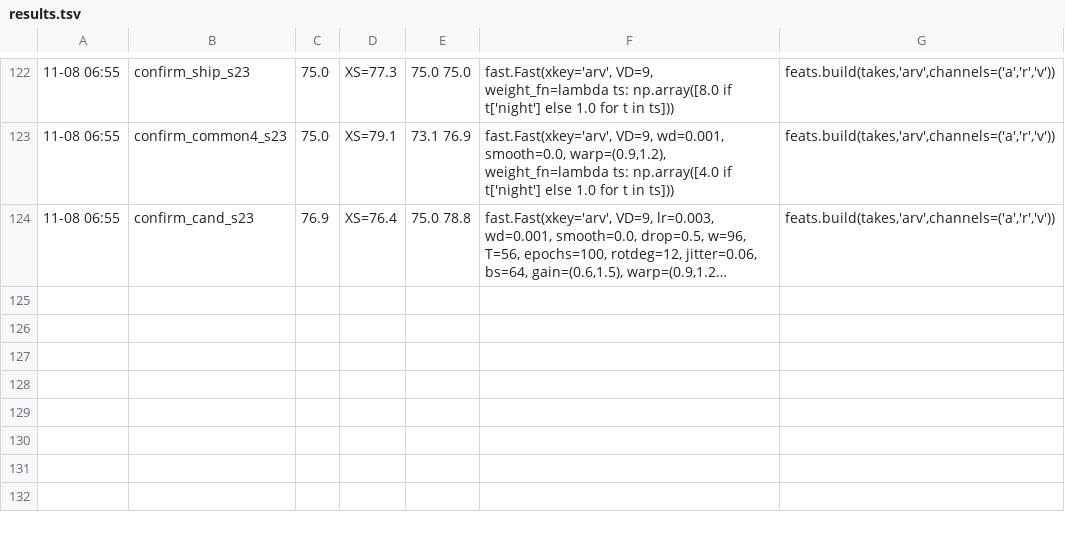
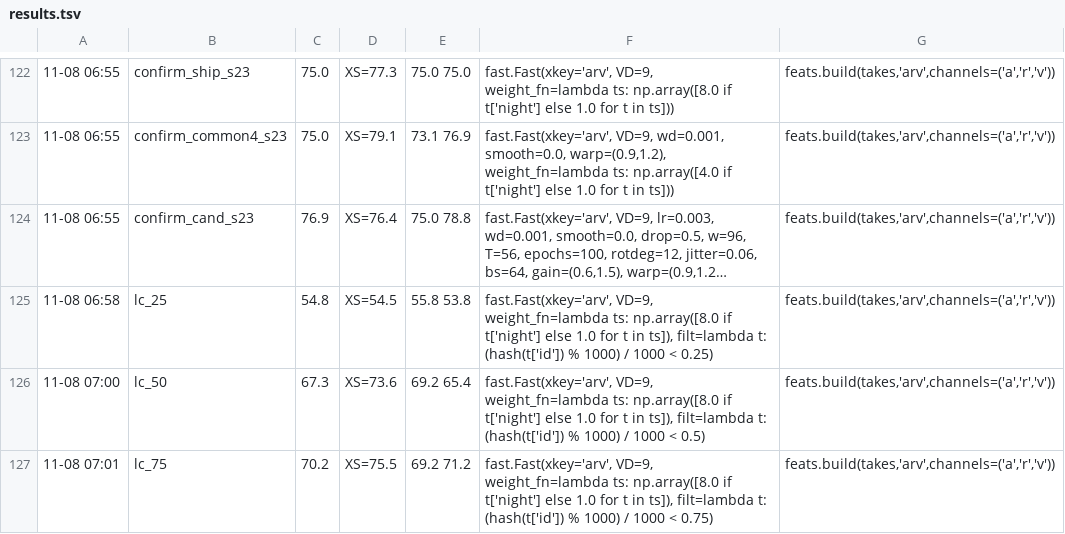
Before and after one commit to konradtabay/LouVoice, a TSV file: scripts/nn/lab/results.tsv, drawn as a sheet; only a part is shown, gaps mark what is left out; long unchanged cells end in …; the diff names each change by its address in the sheet, - before the commit and + after, or states it on an @@ line.

```diff
--- a/scripts/nn/lab/results.tsv
+++ b/scripts/nn/lab/results.tsv
+row 125: 11-08 06:58 | lc_25 | 54.8 | XS=54.5 | 55.8 53.8 | fast.Fast(xkey='arv', VD=9, weight_fn=lambda ts: np.array([8.0 if t['night'] else 1.0 for t in ts]), filt=lambda t: (hash(t['id']) % 1000) / 1000 < 0.25) | feats.build(takes,'arv',channels=('a','r','v'))
+row 126: 11-08 07:00 | lc_50 | 67.3 | XS=73.6 | 69.2 65.4 | fast.Fast(xkey='arv', VD=9, weight_fn=lambda ts: np.array([8.0 if t['night'] else 1.0 for t in ts]), filt=lambda t: (hash(t['id']) % 1000) / 1000 < 0.5) | feats.build(takes,'arv',channels=('a','r','v'))
+row 127: 11-08 07:01 | lc_75 | 70.2 | XS=75.5 | 69.2 71.2 | fast.Fast(xkey='arv', VD=9, weight_fn=lambda ts: np.array([8.0 if t['night'] else 1.0 for t in ts]), filt=lambda t: (hash(t['id']) % 1000) / 1000 < 0.75) | feats.build(takes,'arv',channels=('a','r','v'))
```
Also changed, not shown: scripts/nn/lab/search.tsv, 5 other files.
